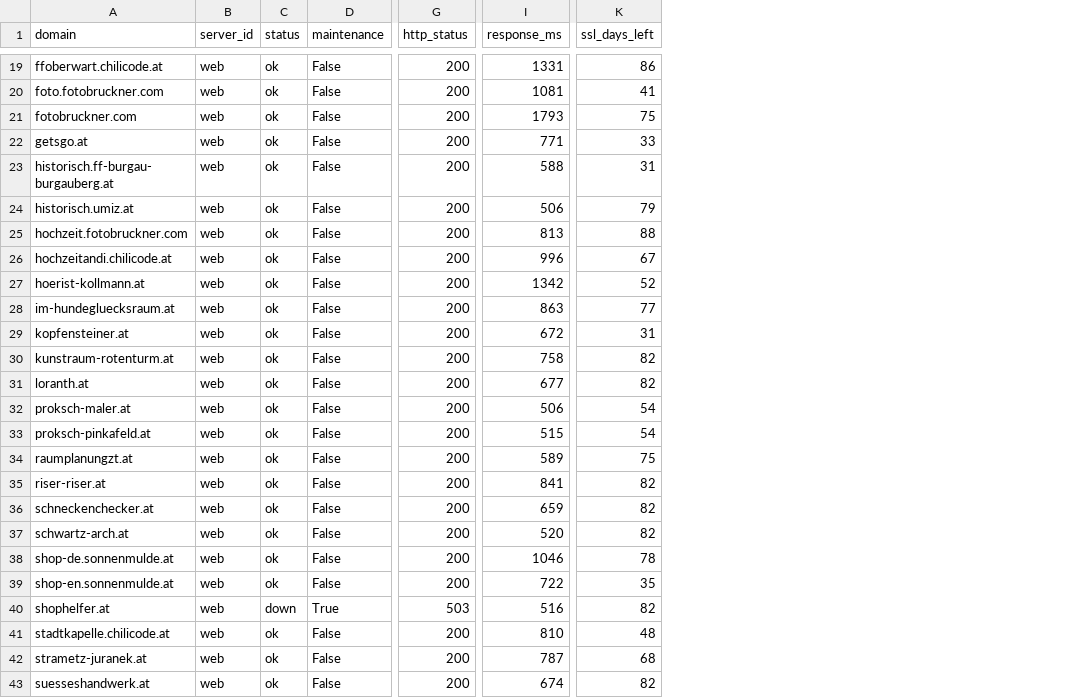
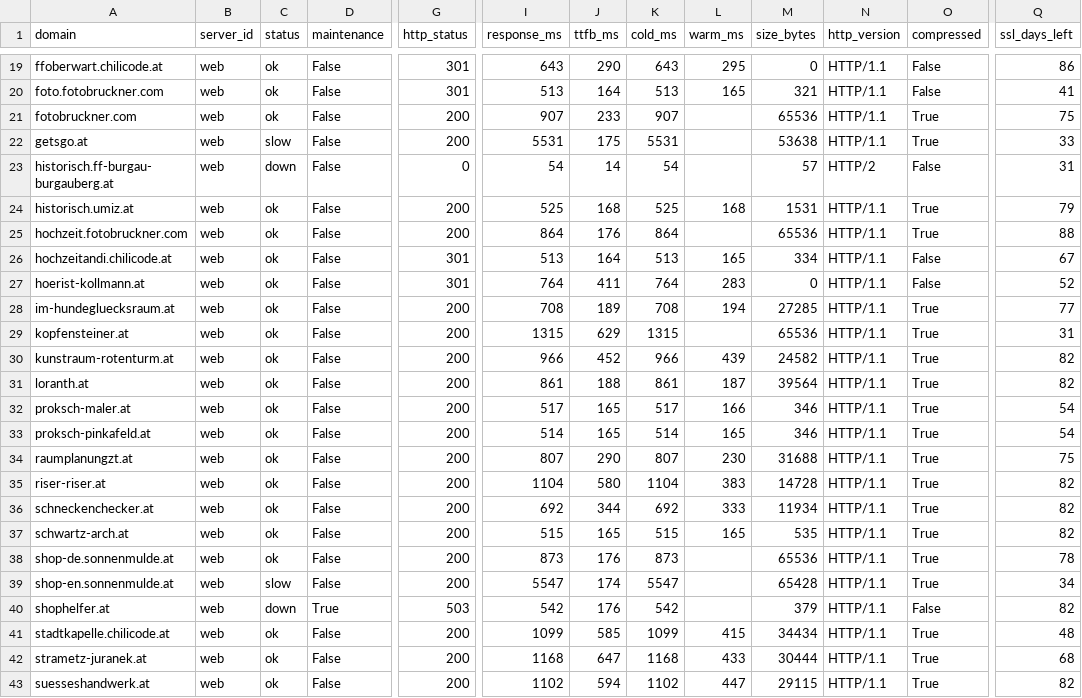
Before and after one commit to hubertba/website-health, a CSV file: docs/data/export.csv, drawn as a sheet; only a part is shown, gaps mark what is left out; addresses are those after the commit; the diff covers the shown part only; the diff names each change by its address in the sheet, - before the commit and + after, or states it on an @@ line.

```diff
--- a/docs/data/export.csv
+++ b/docs/data/export.csv
+column J (ttfb_ms), rows 19-43: 290 | 164 | 233 | 175 | 14 | 168 | 176 | 164 | 411 | 189 | 629 | 452 | 188 | 165 | 165 | 290 | 580 | 344 | 165 | 176 | 174 | 176 | 585 | 647 | 594
+column K (cold_ms), rows 19-43: 643 | 513 | 907 | 5531 | 54 | 525 | 864 | 513 | 764 | 708 | 1315 | 966 | 861 | 517 | 514 | 807 | 1104 | 692 | 515 | 873 | 5547 | 542 | 1099 | 1168 | 1102
+column L (warm_ms), rows 19-43: 295 | 165 |  |  |  | 168 |  | 165 | 283 | 194 |  | 439 | 187 | 166 | 165 | 230 | 383 | 333 | 165 |  |  |  | 415 | 433 | 447
+column M (size_bytes), rows 19-43: 0 | 321 | 65536 | 53638 | 57 | 1531 | 65536 | 334 | 0 | 27285 | 65536 | 24582 | 39564 | 346 | 346 | 31688 | 14728 | 11934 | 535 | 65536 | 65428 | 379 | 34434 | 30444 | 29115
+column N (http_version), rows 19-43: HTTP/1.1 | HTTP/1.1 | HTTP/1.1 | HTTP/1.1 | HTTP/2 | HTTP/1.1 | HTTP/1.1 | HTTP/1.1 | HTTP/1.1 | HTTP/1.1 | HTTP/1.1 | HTTP/1.1 | HTTP/1.1 | HTTP/1.1 | HTTP/1.1 | HTTP/1.1 | HTTP/1.1 | HTTP/1.1 | HTTP/1.1 | HTTP/1.1 | HTTP/1.1 | HTTP/1.1 | HTTP/1.1 | HTTP/1.1 | HTTP/1.1
+column O (compressed), rows 19-43: False | False | True | True | False | True | True | False | False | True | True | True | True | True | True | True | True | True | True | True | True | False | True | True | True
-G19:G20 (http_status): 200
+G19:G20 (http_status): 301
-I19 (response_ms): 1331
+I19 (response_ms): 643
-I20 (response_ms): 1081
+I20 (response_ms): 513
-I21 (response_ms): 1793
+I21 (response_ms): 907
-C22 (status): ok
+C22 (status): slow
-I22 (response_ms): 771
+I22 (response_ms): 5531
-C23 (status): ok
+C23 (status): down
-G23 (http_status): 200
+G23 (http_status): 0
-I23 (response_ms): 588
+I23 (response_ms): 54
-I24 (response_ms): 506
+I24 (response_ms): 525
-I25 (response_ms): 813
+I25 (response_ms): 864
-G26:G27 (http_status): 200
+G26:G27 (http_status): 301
-I26 (response_ms): 996
+I26 (response_ms): 513
-I27 (response_ms): 1342
+I27 (response_ms): 764
-I28 (response_ms): 863
+I28 (response_ms): 708
-I29 (response_ms): 672
+I29 (response_ms): 1315
-I30 (response_ms): 758
+I30 (response_ms): 966
-I31 (response_ms): 677
+I31 (response_ms): 861
-I32 (response_ms): 506
+I32 (response_ms): 517
-I33 (response_ms): 515
+I33 (response_ms): 514
-I34 (response_ms): 589
+I34 (response_ms): 807
-I35 (response_ms): 841
+I35 (response_ms): 1104
-I36 (response_ms): 659
+I36 (response_ms): 692
-I37 (response_ms): 520
+I37 (response_ms): 515
-I38 (response_ms): 1046
+I38 (response_ms): 873
-C39 (status): ok
+C39 (status): slow
-I39 (response_ms): 722
+I39 (response_ms): 5547
-Q39 (ssl_days_left): 35
+Q39 (ssl_days_left): 34
-I40 (response_ms): 516
+I40 (response_ms): 542
-I41 (response_ms): 810
+I41 (response_ms): 1099
-I42 (response_ms): 787
+I42 (response_ms): 1168
-I43 (response_ms): 674
+I43 (response_ms): 1102
```
Also changed, not shown: 115 edited cells elsewhere in this file, 17 other files.
